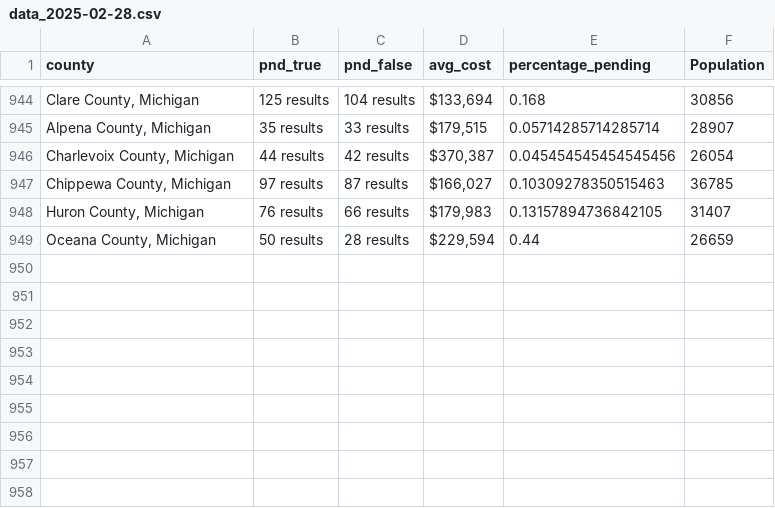
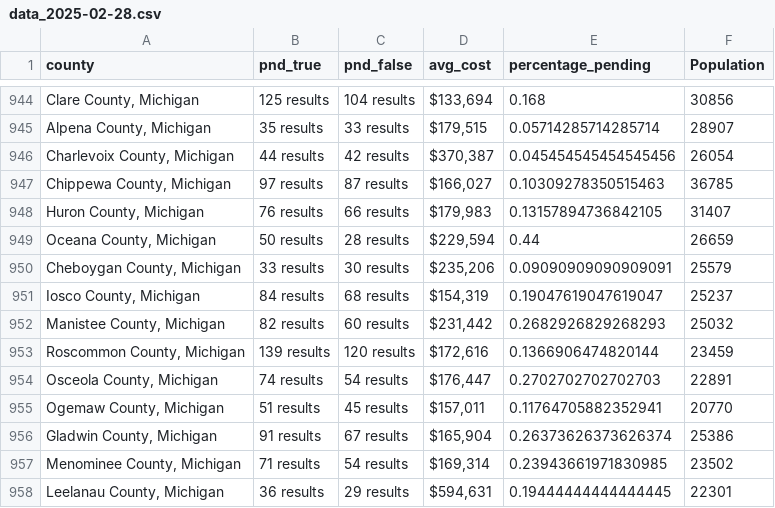
Before and after one commit to ishan9299/zillow-scraper, a CSV file: data/data_2025-02-28.csv, drawn as a sheet; only a part is shown, gaps mark what is left out.

```diff
--- a/data/data_2025-02-28.csv
+++ b/data/data_2025-02-28.csv
@@ -949 +949,10 @@ county,pnd_true,pnd_false,avg_cost,percentage_pending,Population
 "Oceana County, Michigan",50 results,28 results,"$229,594",0.44,26659
+"Cheboygan County, Michigan",33 results,30 results,"$235,206",0.09090909090909091,25579
+"Iosco County, Michigan",84 results,68 results,"$154,319",0.19047619047619047,25237
+"Manistee County, Michigan",82 results,60 results,"$231,442",0.2682926829268293,25032
+"Roscommon County, Michigan",139 results,120 results,"$172,616",0.1366906474820144,23459
+"Osceola County, Michigan",74 results,54 results,"$176,447",0.2702702702702703,22891
+"Ogemaw County, Michigan",51 results,45 results,"$157,011",0.11764705882352941,20770
+"Gladwin County, Michigan",91 results,67 results,"$165,904",0.26373626373626374,25386
+"Menominee County, Michigan",71 results,54 results,"$169,314",0.23943661971830985,23502
+"Leelanau County, Michigan",36 results,29 results,"$594,631",0.19444444444444445,22301
```
